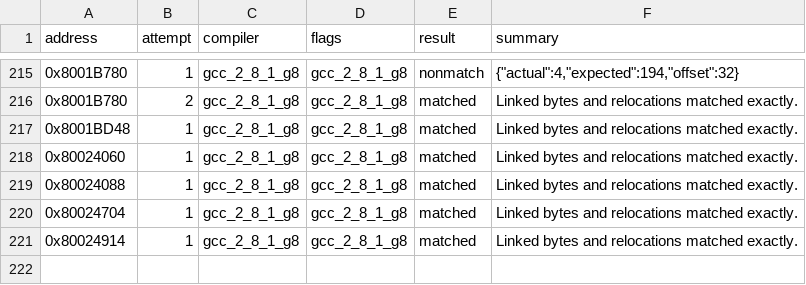
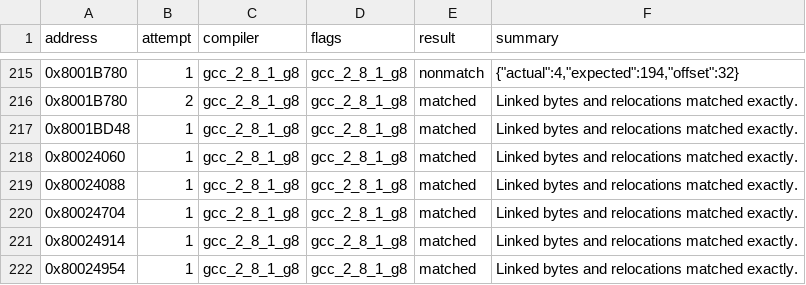
Before and after one commit to MaChInEgUn3/memories-decomp, a CSV file: config/slus_01411/attempts.csv, drawn as a sheet; only a part is shown, gaps mark what is left out; the diff names each change by its address in the sheet, - before the commit and + after, or states it on an @@ line.

```diff
--- a/config/slus_01411/attempts.csv
+++ b/config/slus_01411/attempts.csv
+row 222: 0x80024954 | 1 | gcc_2_8_1_g8 | gcc_2_8_1_g8 | matched | Linked bytes and relocations matched exactly.
```
Also changed, not shown: config/slus_01411/functions.csv, 2 other files.
